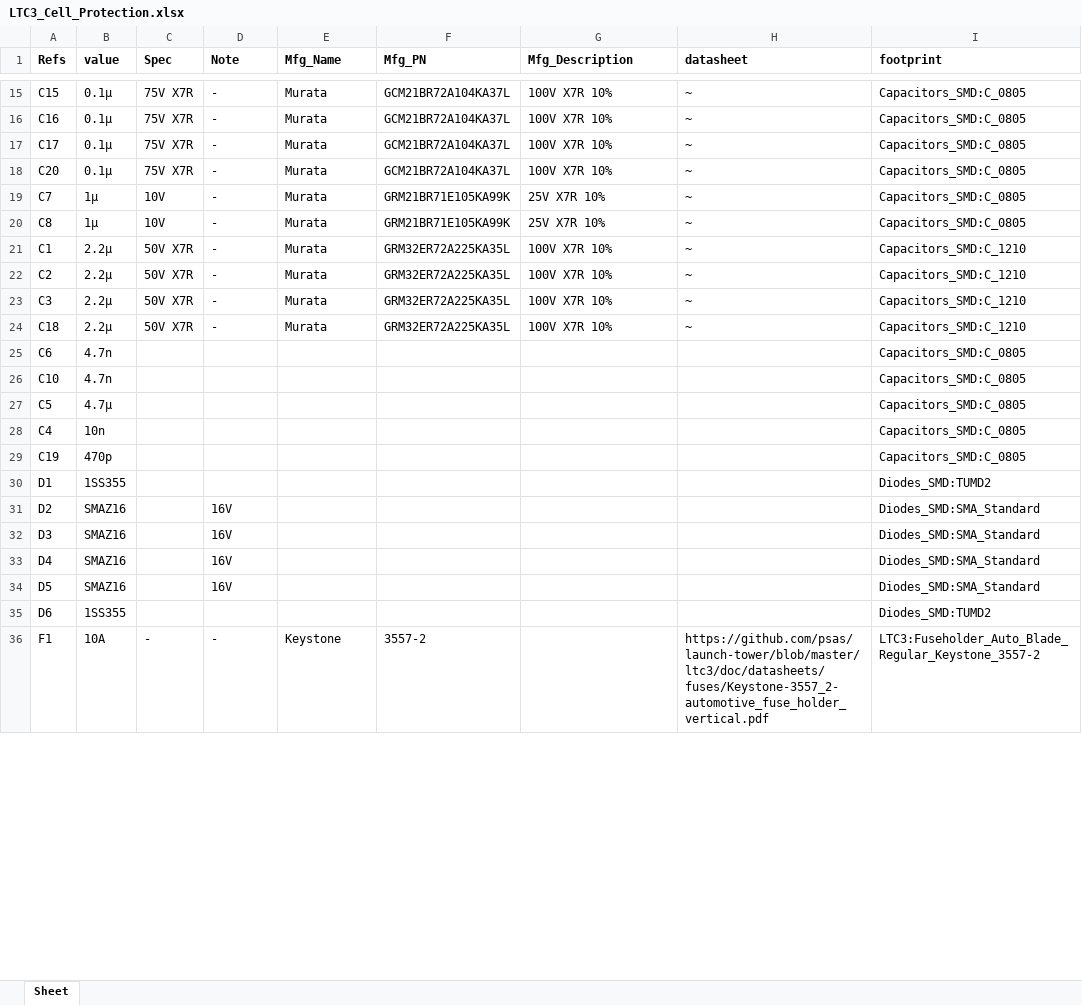
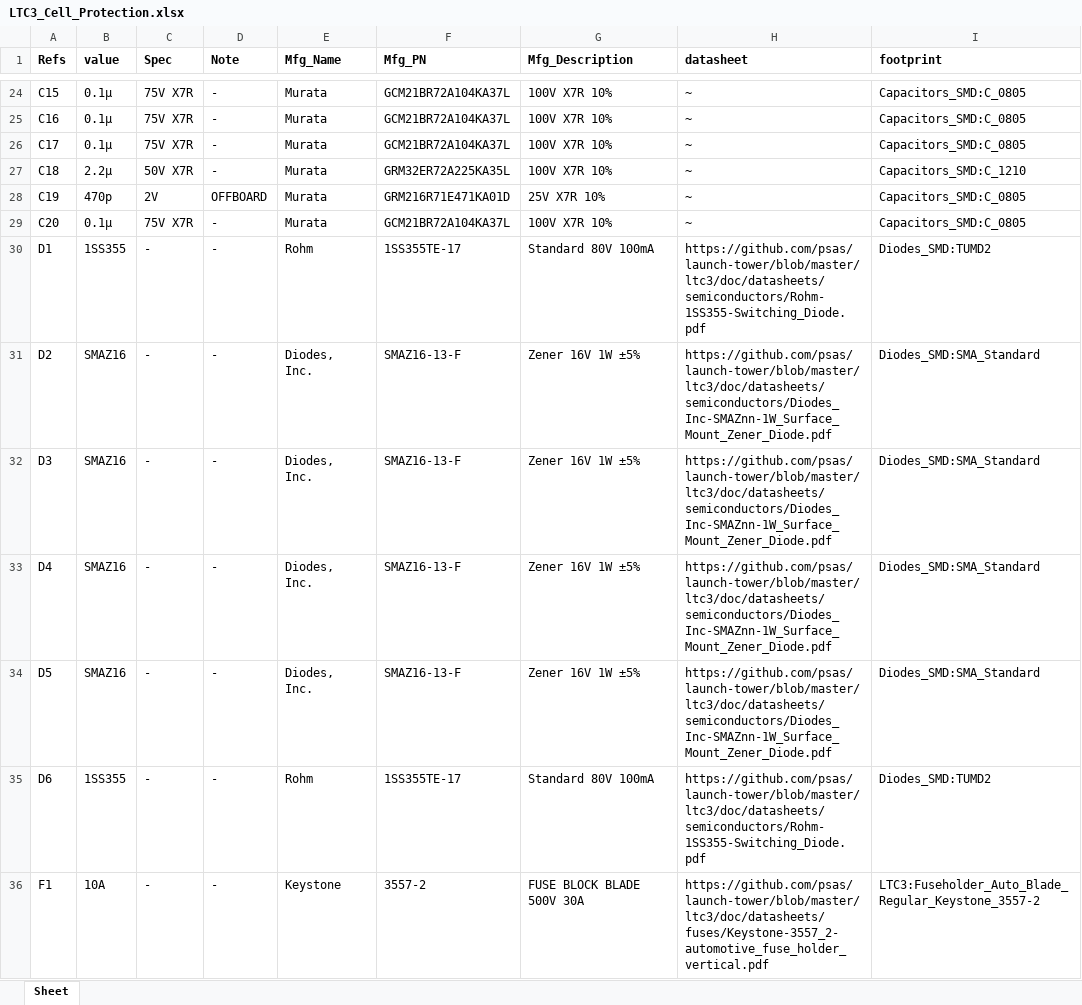
Before and after one commit to psas/launch-tower, an Excel workbook: ltc3/bom/cell_protection/LTC3_Cell_Protection.xlsx, sheet Sheet, drawn as a sheet; only a part is shown, gaps mark what is left out; values as stored, in another font and other column widths than the file's, no borders; removed rows and columns are numbered as before the commit, all else as after; the diff covers the shown part only; the diff names each change by its address in the sheet, - before the commit and + after, or states it on an @@ line.

Commit message:
LTC3: Finished cell protection BOM.

```diff
--- a/ltc3/bom/cell_protection/LTC3_Cell_Protection.xlsx (sheet Sheet)
+++ b/ltc3/bom/cell_protection/LTC3_Cell_Protection.xlsx (sheet Sheet)
@@ row 24 moved to row 27: C18 @@
+row 28: C19 | 470p | 2V | OFFBOARD | Murata | GRM216R71E471KA01D | 25V X7R 10% | ~ | Capacitors_SMD:C_0805
@@ row 19 moved to row 16: C7 @@
@@ row 20 moved to row 17: C8 @@
@@ row 21 moved to row 10: C1 @@
@@ row 22 moved to row 11: C2 @@
@@ row 23 moved to row 12: C3 @@
-row 25: C6 | 4.7n |  |  |  |  |  |  | Capacitors_SMD:C_0805
-row 26: C10 | 4.7n |  |  |  |  |  |  | Capacitors_SMD:C_0805
-row 27: C5 | 4.7μ |  |  |  |  |  |  | Capacitors_SMD:C_0805
-row 28: C4 | 10n |  |  |  |  |  |  | Capacitors_SMD:C_0805
-row 29: C19 | 470p |  |  |  |  |  |  | Capacitors_SMD:C_0805
-C30:C35 (Spec): (empty)
+C30:C35 (Spec): -
-D30 (Note): (empty)
+D30 (Note): -
-E30 (Mfg_Name): (empty)
+E30 (Mfg_Name): Rohm
-F30 (Mfg_PN): (empty)
+F30 (Mfg_PN): 1SS355TE-17
-G30 (Mfg_Description): (empty)
+G30 (Mfg_Description): Standard 80V 100mA
-H30 (datasheet): (empty)
+H30 (datasheet): https://github.com/psas/launch-tower/blob/master/ltc3/doc/datasheets/semiconductors/Rohm-1SS355-Switching_Diode.pdf
-D31:D34 (Note): 16V
+D31:D34 (Note): -
-E31:E34 (Mfg_Name): (empty)
+E31:E34 (Mfg_Name): Diodes, Inc.
-F31:F34 (Mfg_PN): (empty)
+F31:F34 (Mfg_PN): SMAZ16-13-F
-G31:G34 (Mfg_Description): (empty)
+G31:G34 (Mfg_Description): Zener 16V 1W ±5%
-H31:H34 (datasheet): (empty)
+H31:H34 (datasheet): https://github.com/psas/launch-tower/blob/master/ltc3/doc/datasheets/semiconductors/Diodes_Inc-SMAZnn-1W_Surface_Mount_Zener_Diode.pdf
-D35 (Note): (empty)
+D35 (Note): -
-E35 (Mfg_Name): (empty)
+E35 (Mfg_Name): Rohm
-F35 (Mfg_PN): (empty)
+F35 (Mfg_PN): 1SS355TE-17
-G35 (Mfg_Description): (empty)
+G35 (Mfg_Description): Standard 80V 100mA
-H35 (datasheet): (empty)
+H35 (datasheet): https://github.com/psas/launch-tower/blob/master/ltc3/doc/datasheets/semiconductors/Rohm-1SS355-Switching_Diode.pdf
-G36 (Mfg_Description): (empty)
+G36 (Mfg_Description): FUSE BLOCK BLADE 500V 30A
```
Also changed, not shown: 22 added rows, 13 removed rows, 232 edited cells and cell formats elsewhere in this sheet, 4 other files.
